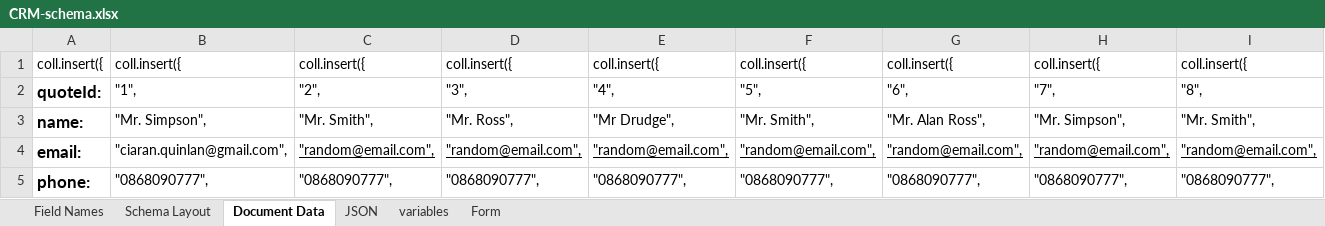
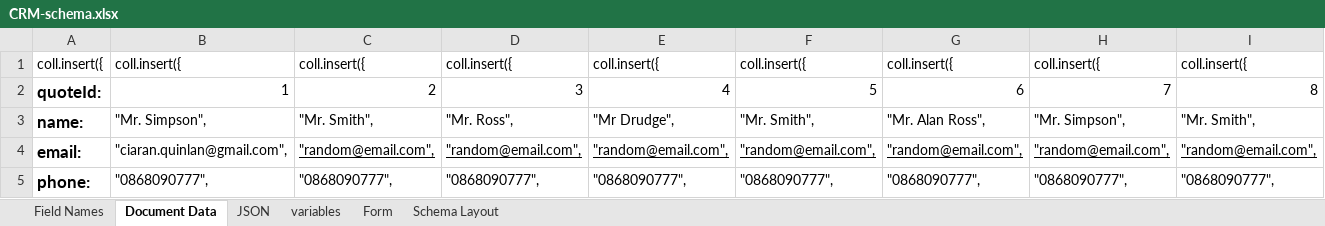
Before and after one commit to Code-Institute-Submissions/project3-8, an Excel workbook: drafts/CRM-schema.xlsx, sheet Document Data, drawn as a sheet; only a part is shown; values as stored, in another font and other column widths than the file's, no borders; the diff covers the shown part only; the diff names each change by its address in the sheet, - before the commit and + after, or states it on an @@ line.

```diff
--- a/drafts/CRM-schema.xlsx (sheet Document Data)
+++ b/drafts/CRM-schema.xlsx (sheet Document Data)
@@ sheet tab order changed: Field Names | Document Data | JSON | variables | Form | Schema Layout @@
-B2: "1",
+B2: 1
-C2: "2",
+C2: 2
-D2: "3",
+D2: 3
-E2: "4",
+E2: 4
-F2: "5",
+F2: 5
-G2: "6",
+G2: 6
-H2: "7",
+H2: 7
-I2: "8",
+I2: 8
```
Also changed, not shown: 14 edited cells elsewhere in this sheet, sheet JSON, drafts/fullstack.xlsx, 3 other files.
